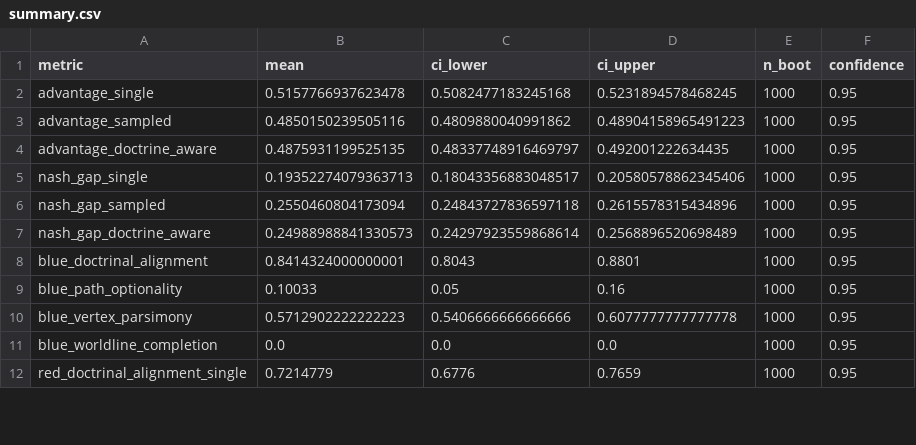
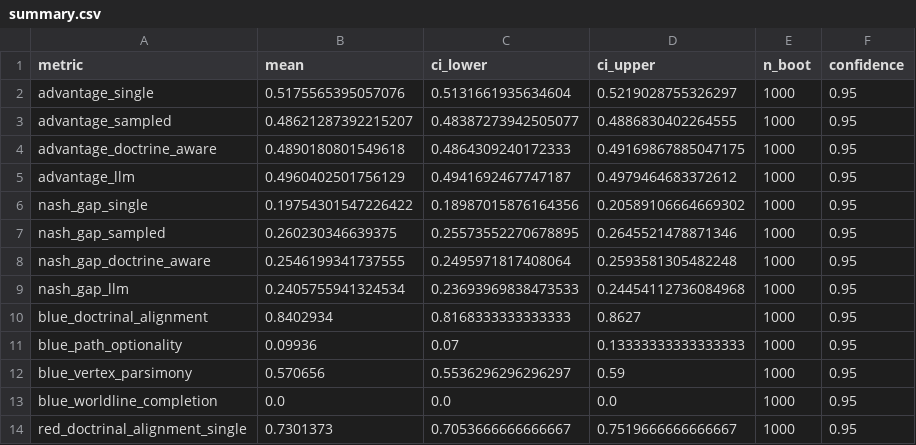
Before and after one commit to anote-ai/Research-COAGeneration, a CSV file: results/coa/aaai2027/main/summary.csv, drawn as a sheet; only a part is shown; the diff covers the shown part only.

Commit message:
add aaai paper changes

```diff
--- a/results/coa/aaai2027/main/summary.csv
+++ b/results/coa/aaai2027/main/summary.csv
@@ -1,12 +1,14 @@
 metric,mean,ci_lower,ci_upper,n_boot,confidence
-advantage_single,0.5157766937623478,0.5082477183245168,0.5231894578468245,1000,0.95
-advantage_sampled,0.4850150239505116,0.4809880040991862,0.48904158965491223,1000,0.95
-advantage_doctrine_aware,0.4875931199525135,0.48337748916469797,0.492001222634435,1000,0.95
-nash_gap_single,0.19352274079363713,0.18043356883048517,0.20580578862345406,1000,0.95
-nash_gap_sampled,0.2550460804173094,0.24843727836597118,0.2615578315434896,1000,0.95
-nash_gap_doctrine_aware,0.24988988841330573,0.24297923559868614,0.2568896520698489,1000,0.95
-blue_doctrinal_alignment,0.8414324000000001,0.8043,0.8801,1000,0.95
-blue_path_optionality,0.10033,0.05,0.16,1000,0.95
-blue_vertex_parsimony,0.5712902222222223,0.5406666666666666,0.6077777777777778,1000,0.95
+advantage_single,0.5175565395057076,0.5131661935634604,0.5219028755326297,1000,0.95
+advantage_sampled,0.48621287392215207,0.48387273942505077,0.4886830402264555,1000,0.95
+advantage_doctrine_aware,0.4890180801549618,0.4864309240172333,0.49169867885047175,1000,0.95
+advantage_llm,0.4960402501756129,0.4941692467747187,0.4979464683372612,1000,0.95
+nash_gap_single,0.19754301547226422,0.18987015876164356,0.20589106664669302,1000,0.95
+nash_gap_sampled,0.260230346639375,0.25573552270678895,0.2645521478871346,1000,0.95
+nash_gap_doctrine_aware,0.2546199341737555,0.2495971817408064,0.2593581305482248,1000,0.95
+nash_gap_llm,0.2405755941324534,0.23693969838473533,0.24454112736084968,1000,0.95
+blue_doctrinal_alignment,0.8402934,0.8168333333333333,0.8627,1000,0.95
+blue_path_optionality,0.09936,0.07,0.13333333333333333,1000,0.95
+blue_vertex_parsimony,0.570656,0.5536296296296297,0.59,1000,0.95
 blue_worldline_completion,0.0,0.0,0.0,1000,0.95
-red_doctrinal_alignment_single,0.7214779,0.6776,0.7659,1000,0.95
+red_doctrinal_alignment_single,0.7301373,0.7053666666666667,0.7519666666666667,1000,0.95
```
Also changed, not shown: 3 added rows and 45 edited cells elsewhere in this file, results/coa/aaai2027/main/terrain_summary.csv, 13 other files.
